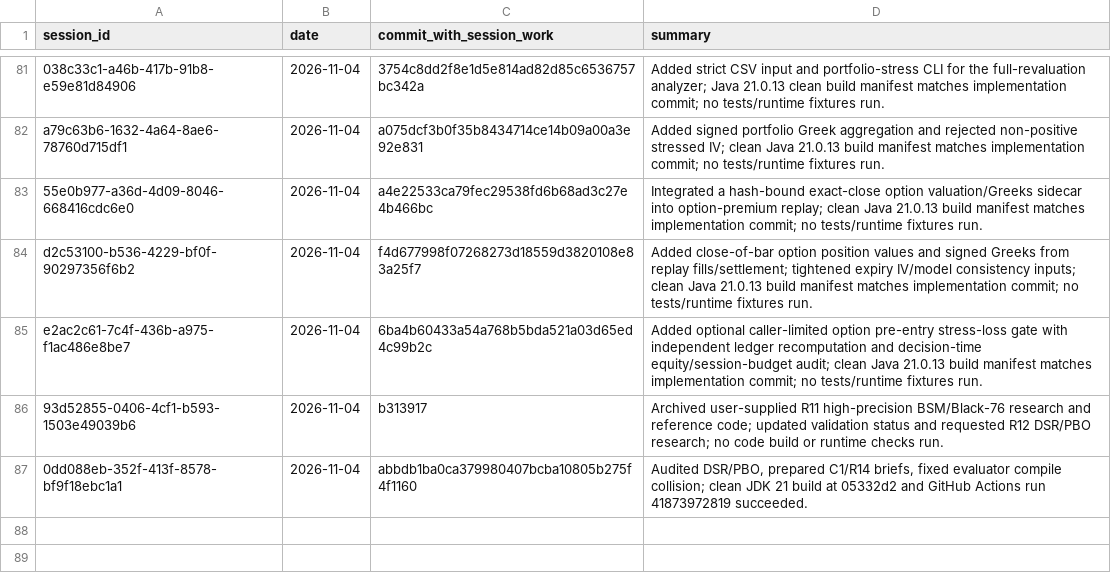
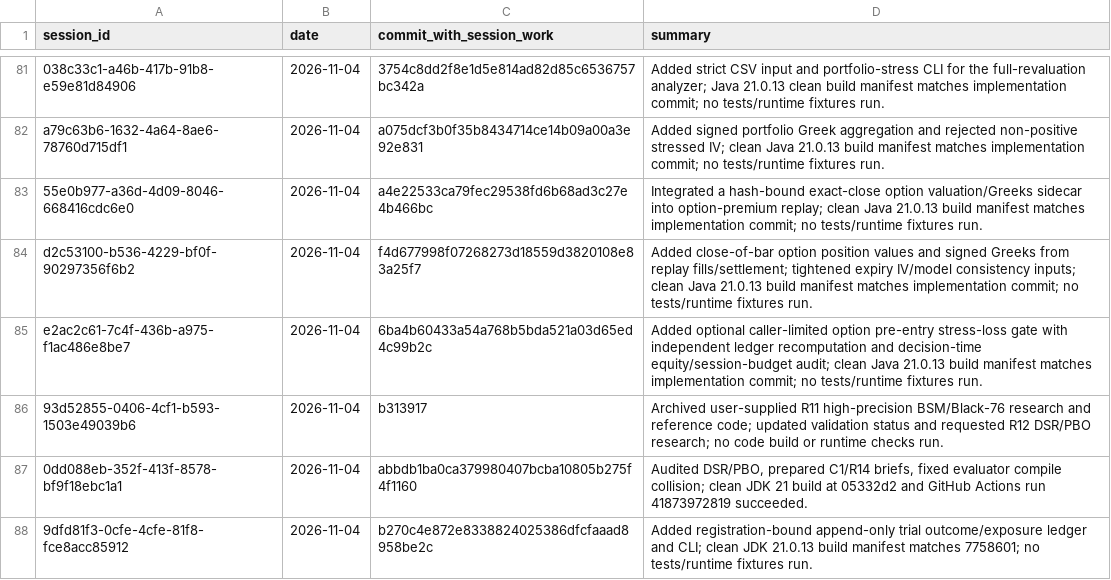
Before and after one commit to Mscient/Intra, a CSV file: research/SESSION_INDEX.csv, drawn as a sheet; only a part is shown, gaps mark what is left out; the diff names each change by its address in the sheet, - before the commit and + after, or states it on an @@ line.

Commit message:
docs: index outcome exposure ledger session

```diff
--- a/research/SESSION_INDEX.csv
+++ b/research/SESSION_INDEX.csv
+row 88: 9dfd81f3-0cfe-4cfe-81f8-fce8acc85912 | 2026-11-04 | b270c4e872e8338824025386dfcfaaad8958be2c | Added registration-bound append-only trial outcome/exposure ledger and CLI; clean JDK 21.0.13 build manifest matches 7758601; no tests/runtime fixtures run.
```
